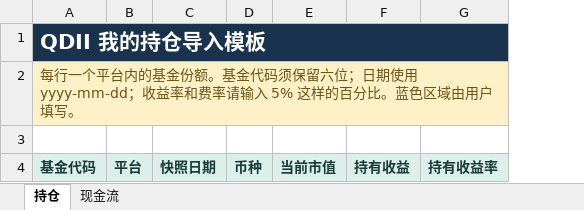
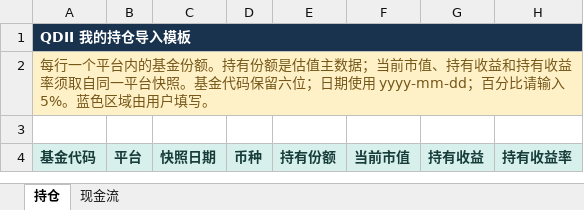
Before and after one commit to jianshi-codes/qdii-observatory, an Excel workbook: frontend/public/templates/portfolio-import-template.xlsx, sheet 持仓, drawn as a sheet; only a part is shown; values as stored, in another font and other column widths than the file's, no borders; table styles not drawn; the diff names each change by its address in the sheet, - before the commit and + after, or states it on an @@ line.

Commit message:
feat: complete portfolio and data workflows

```diff
--- a/frontend/public/templates/portfolio-import-template.xlsx (sheet 持仓)
+++ b/frontend/public/templates/portfolio-import-template.xlsx (sheet 持仓)
+column E, row 4: 持有份额
@@ A1 text size: smaller @@
-A2: …金份额。基金代码须保留六位；日期使用 yyyy-mm-dd；收益率和费率请输入 5% 这样的百分比。蓝色区…
+A2: …金份额。持有份额是估值主数据；当前市值、持有收益和持有收益率须取自同一平台快照。基金代码保留六位；日期使用 yyyy-mm-dd；百分比请输入 5%。蓝色区…
```
Also changed, not shown: sheet 现金流, frontend/public/templates/universe-import-template.xlsx, 47 other files.
